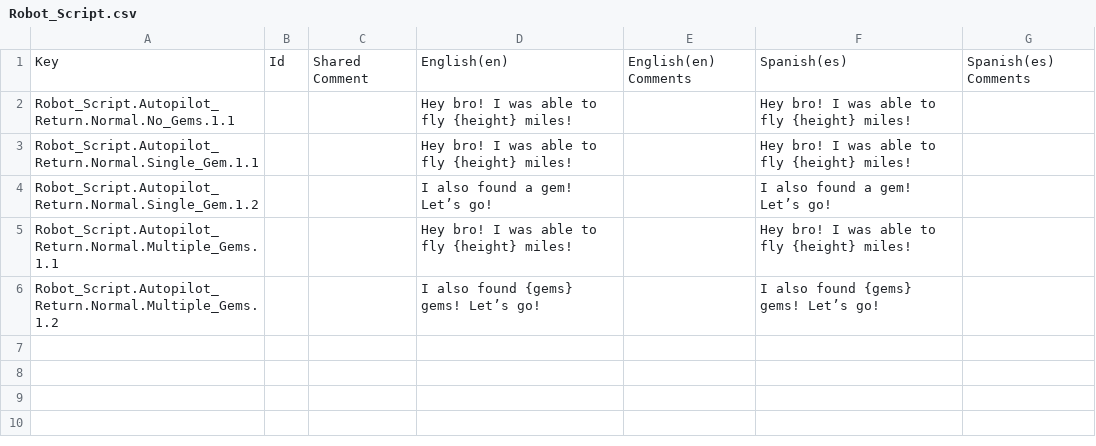
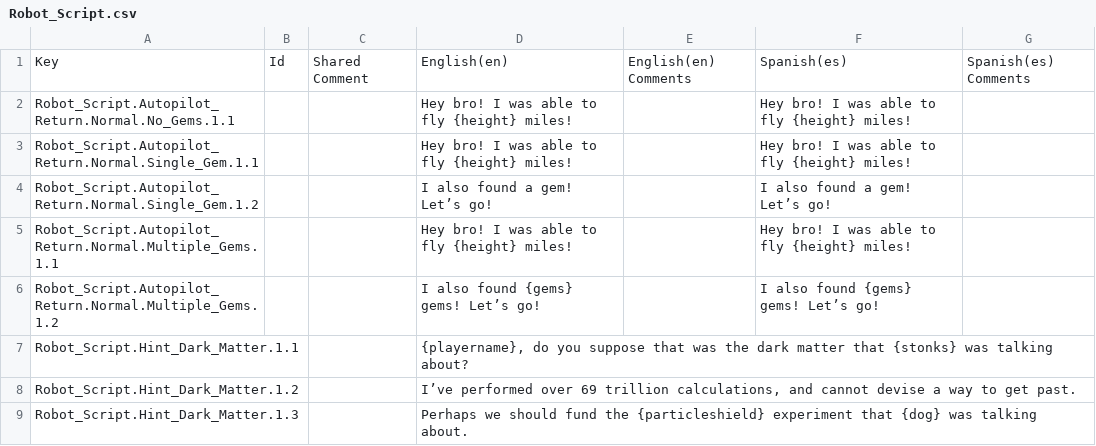
Before and after one commit to SPANZ1993/To_The_Moon, a CSV file: Assets/Localization/Localization_Csvs/Robot_Script.csv, drawn as a sheet.

```diff
--- a/Assets/Localization/Localization_Csvs/Robot_Script.csv
+++ b/Assets/Localization/Localization_Csvs/Robot_Script.csv
@@ -6 +6,4 @@ Robot_Script.Autopilot_Return.Normal.Multiple_Gems.1.1,,,Hey bro! I was able to
 Robot_Script.Autopilot_Return.Normal.Multiple_Gems.1.2,,,I also found {gems} gems! Let’s go!,,I also found {gems} gems! Let’s go!,
+Robot_Script.Hint_Dark_Matter.1.1,,,"{playername}, do you suppose that was the dark matter that {stonks} was talking about?",,,
+Robot_Script.Hint_Dark_Matter.1.2,,,"I’ve performed over 69 trillion calculations, and cannot devise a way to get past.",,,
+Robot_Script.Hint_Dark_Matter.1.3,,,Perhaps we should fund the {particleshield} experiment that {dog} was talking about.,,,
```
Also changed, not shown: Assets/Localization/Localization_Csvs/Events_Script.csv, 32 other files.
